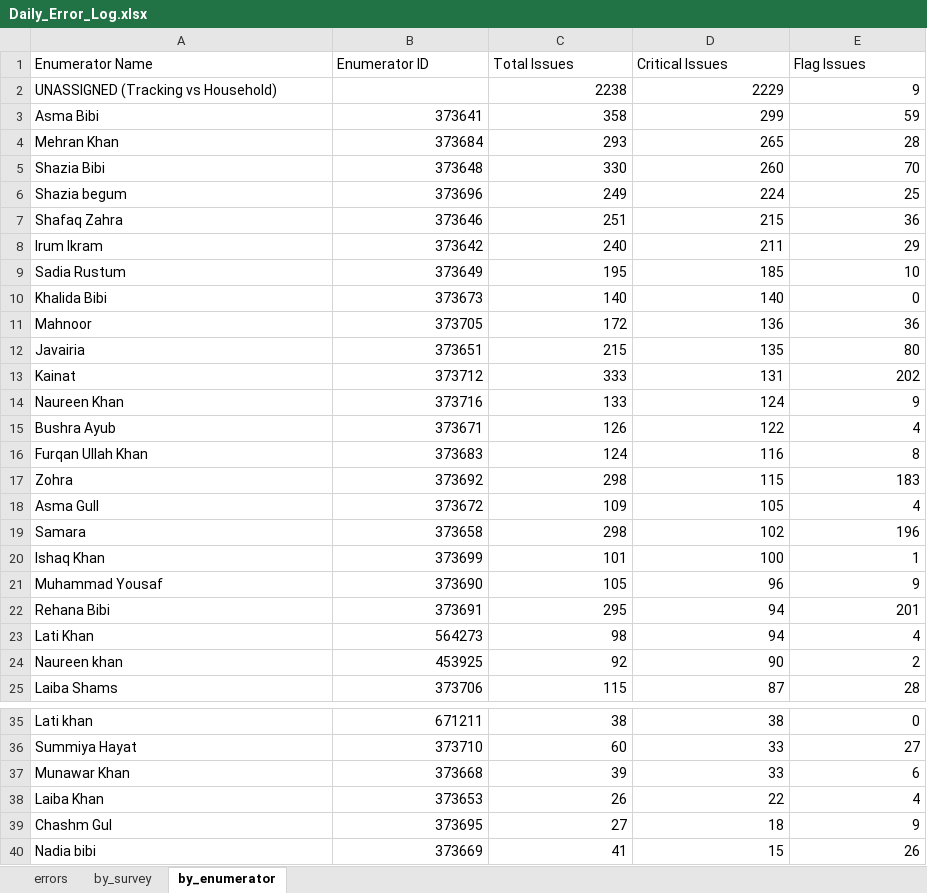
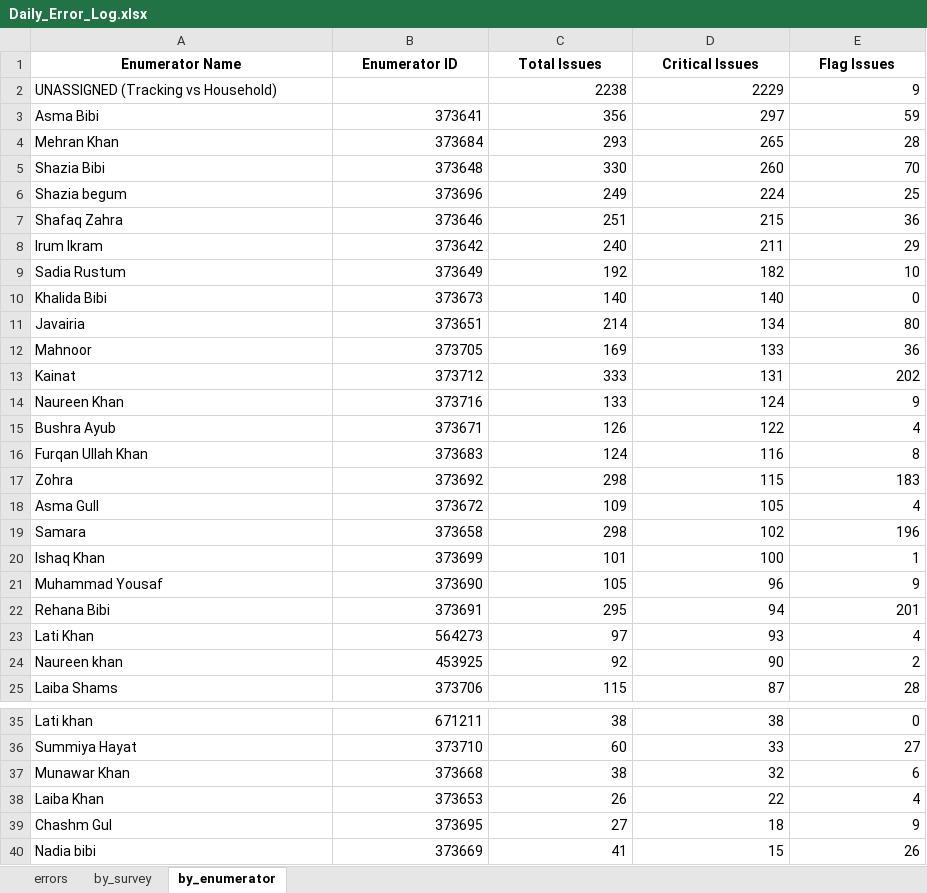
Before and after one commit to malkiaman-dev/KP_RAP_M_-_E_Dashboard, an Excel workbook: Error_log/Daily_Error_Log.xlsx, sheet by_enumerator, drawn as a sheet; only a part is shown, gaps mark what is left out; values as stored, in another font and other column widths than the file's, no borders; removed rows and columns are numbered as before the commit, all else as after; the diff names each change by its address in the sheet, - before the commit and + after, or states it on an @@ line.

```diff
--- a/Error_log/Daily_Error_Log.xlsx (sheet by_enumerator)
+++ b/Error_log/Daily_Error_Log.xlsx (sheet by_enumerator)
@@ A1:E1 bold: off → on, alignment: left → center @@
-C3 (Total Issues): 358
+C3 (Total Issues): 356
-D3 (Critical Issues): 299
+D3 (Critical Issues): 297
-C9 (Total Issues): 195
+C9 (Total Issues): 192
-D9 (Critical Issues): 185
+D9 (Critical Issues): 182
-row 11: Mahnoor | 373705 | 172 | 136 | 36
-C11 (Total Issues): 215
+C11 (Total Issues): 214
-D11 (Critical Issues): 135
+D11 (Critical Issues): 134
+row 12: Mahnoor | 373705 | 169 | 133 | 36
-C23 (Total Issues): 98
+C23 (Total Issues): 97
-D23 (Critical Issues): 94
+D23 (Critical Issues): 93
-C37 (Total Issues): 39
+C37 (Total Issues): 38
-D37 (Critical Issues): 33
+D37 (Critical Issues): 32
```
Also changed, not shown: sheet errors, sheet by_survey, Error_log/Enumerator_Performance.xlsx, Error_log/Weekly_QA_Summary.xlsx.
